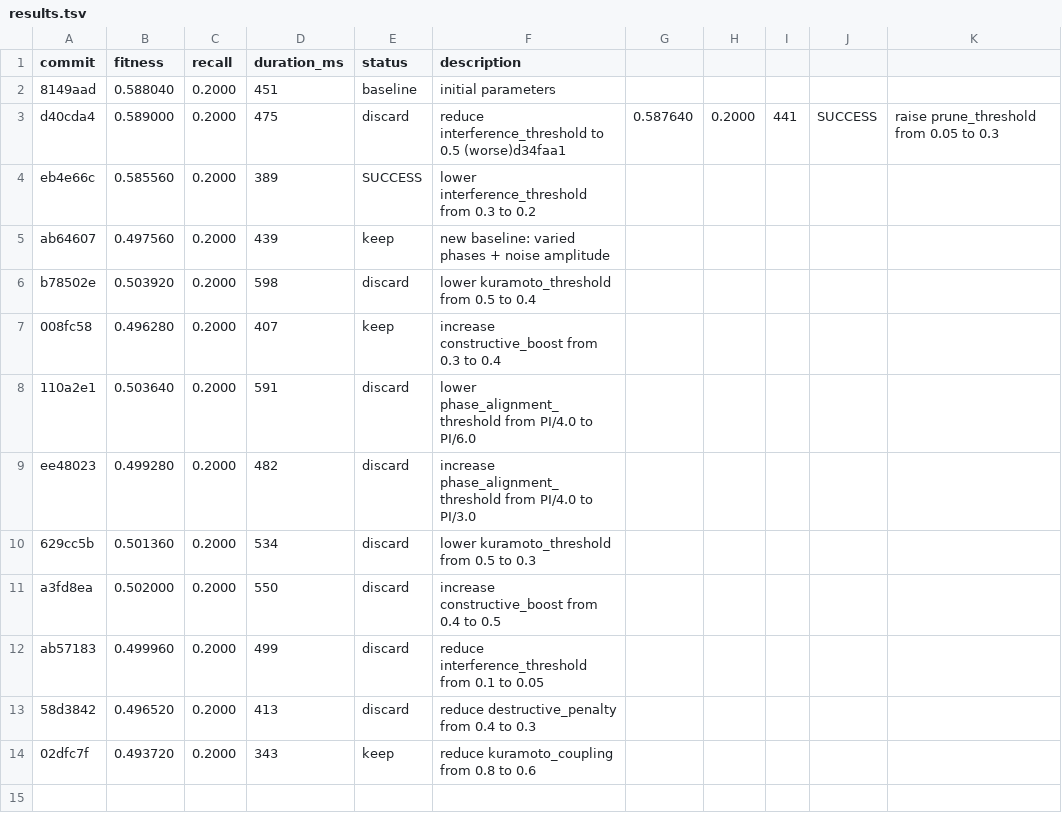
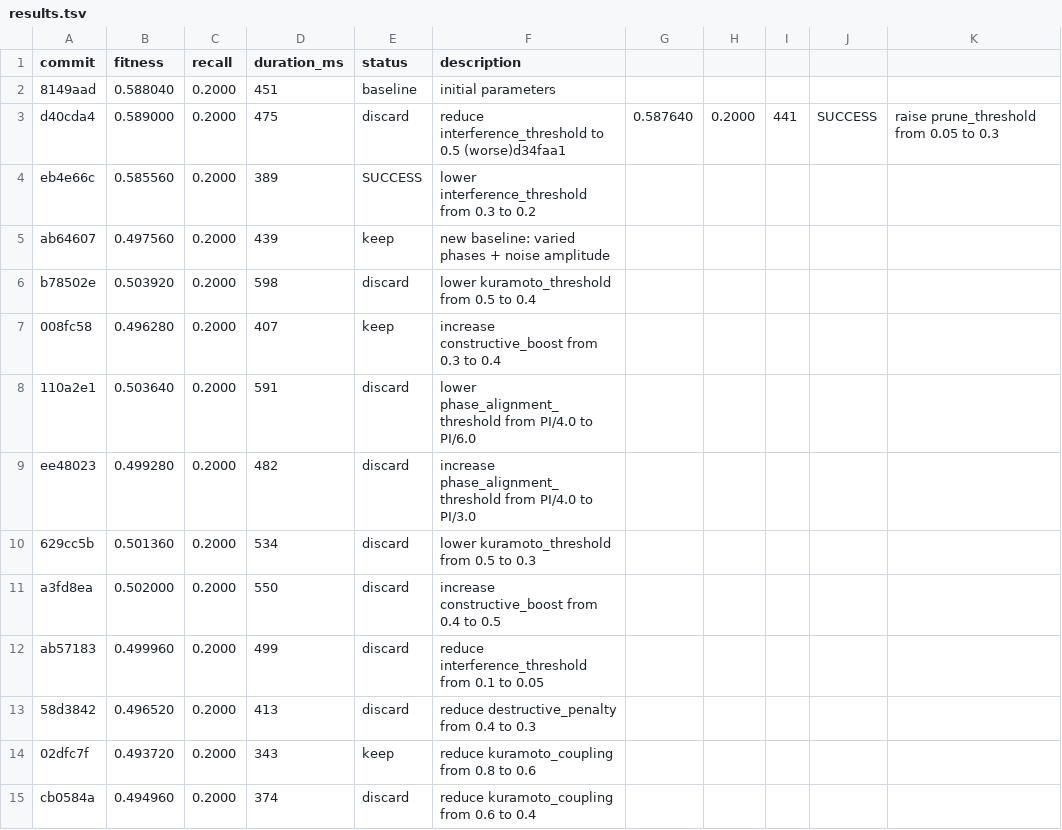
Before and after one commit to NickFlach/kannaka-memory, a TSV file: research/results.tsv, drawn as a sheet.

Commit message:
research: log discard of kuramoto_coupling=0.4

```diff
--- a/research/results.tsv
+++ b/research/results.tsv
@@ -14 +14,2 @@ ab57183	0.499960	0.2000	499	discard	reduce interference_threshold from 0.1 to 0.
 02dfc7f	0.493720	0.2000	343	keep	reduce kuramoto_coupling from 0.8 to 0.6
+cb0584a	0.494960	0.2000	374	discard	reduce kuramoto_coupling from 0.6 to 0.4
```
